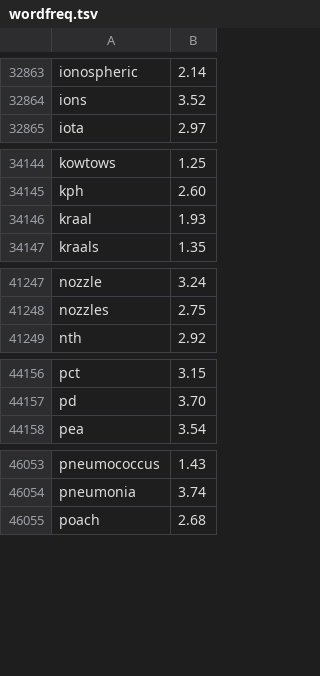
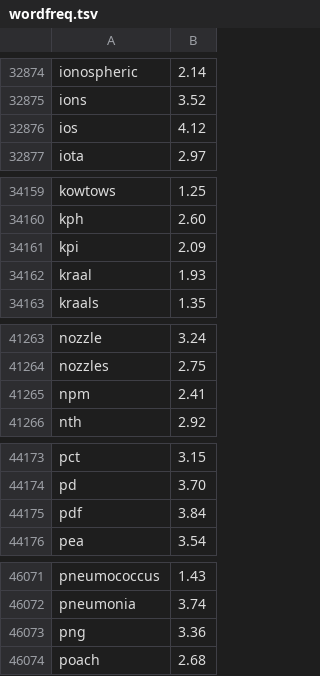
Before and after one commit to pohsun4work/0c-ime, a TSV file: internal/englishpack/wordfreq/wordfreq.tsv, drawn as a sheet; only a part is shown, gaps mark what is left out; the diff covers the shown part only.

```diff
--- a/internal/englishpack/wordfreq/wordfreq.tsv
+++ b/internal/englishpack/wordfreq/wordfreq.tsv
@@ -32864,2 +32875,3 @@ ionospheric	2.14
 ions	3.52
+ios	4.12
 iota	2.97
@@ -34145,2 +34160,3 @@ kowtows	1.25
 kph	2.60
+kpi	2.09
 kraal	1.93
@@ -41248,2 +41264,3 @@ nozzle	3.24
 nozzles	2.75
+npm	2.41
 nth	2.92
@@ -44157,2 +44174,3 @@ pct	3.15
 pd	3.70
+pdf	3.84
 pea	3.54
@@ -46054,2 +46072,3 @@ pneumococcus	1.43
 pneumonia	3.74
+png	3.36
 poach	2.68
```
Also changed, not shown: 21 added rows elsewhere in this file, hoshi/eval/corpus/spec.tsv, 58 other files.
